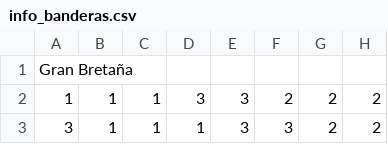
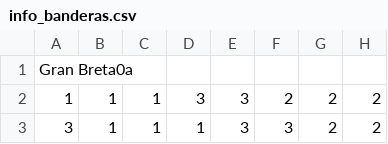
Before and after one commit to JuanCalle1606/FunWithFlags, a CSV file: recursos/info_banderas.csv, drawn as a sheet; only a part is shown; the diff names each change by its address in the sheet, - before the commit and + after, or states it on an @@ line.

```diff
--- a/recursos/info_banderas.csv
+++ b/recursos/info_banderas.csv
-A1: Gran Bretaña
+A1: Gran Breta0a
```
Also changed, not shown: 3 other files.
